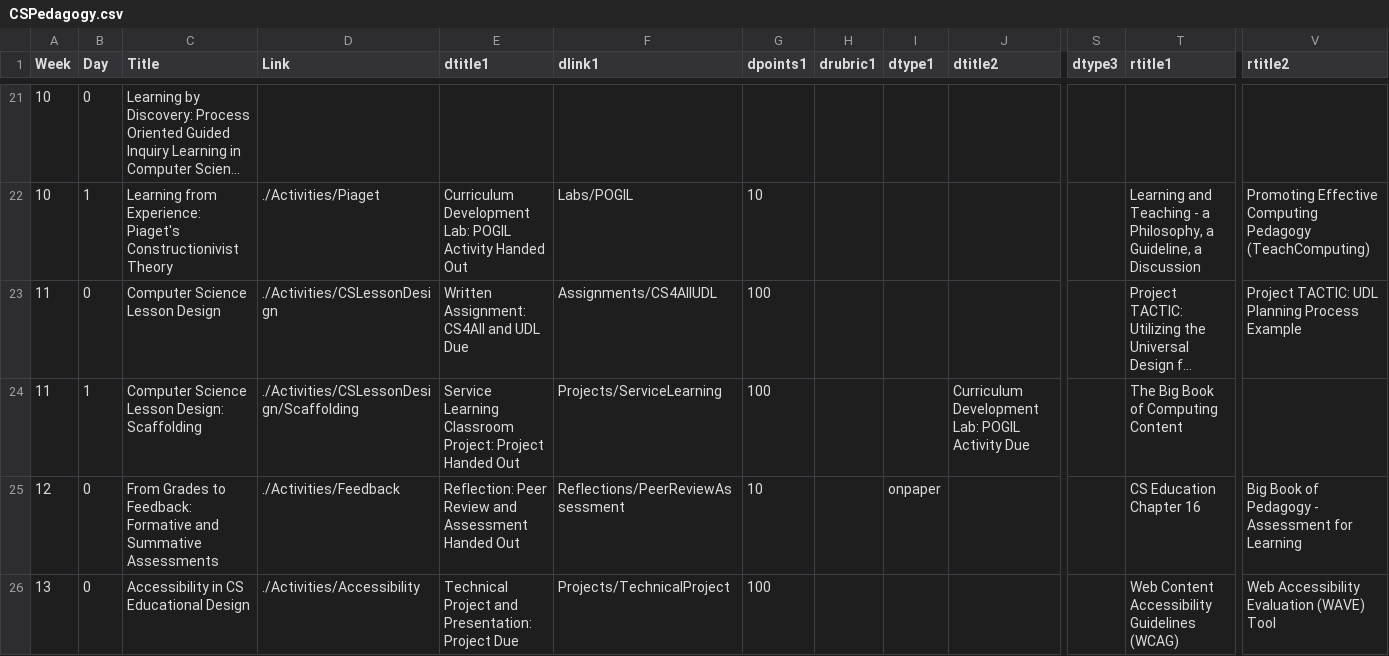
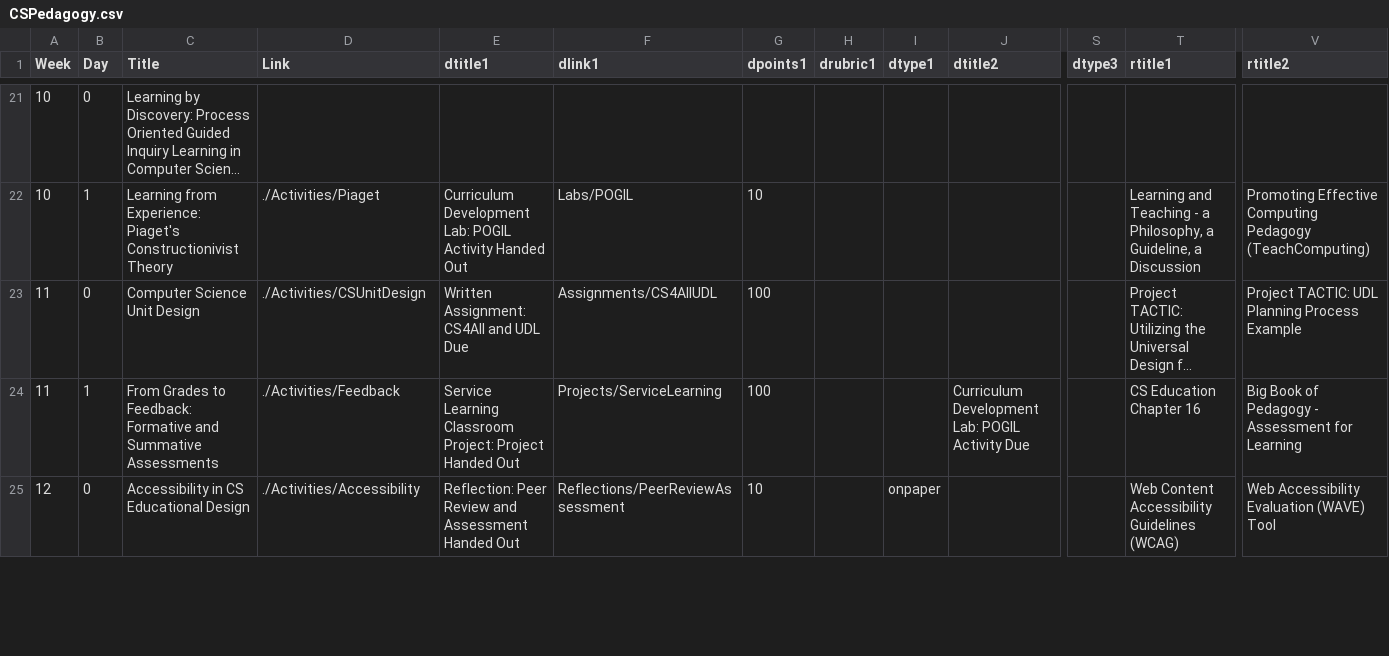
Before and after one commit to BillJr99/Ursinus-CSPedagogy, a CSV file: _pages/CSPedagogy.csv, drawn as a sheet; only a part is shown, gaps mark what is left out; long unchanged cells end in …; removed rows and columns are numbered as before the commit, all else as after; rows hold the shown columns only; the diff covers the shown part only; the diff names each change by its address in the sheet, - before the commit and + after, or states it on an @@ line.

Commit message:
Consolidating topics in scaffolding, and converting CS lesson design to CS unit design

```diff
--- a/_pages/CSPedagogy.csv
+++ b/_pages/CSPedagogy.csv
-C23 (Title): Computer Science Lesson Design
+C23 (Title): Computer Science Unit Design
-D23 (Link): ./Activities/CSLessonDesign
+D23 (Link): ./Activities/CSUnitDesign
-C24 (Title): Computer Science Lesson Design: Scaffolding
+C24 (Title): From Grades to Feedback: Formative and Summative Assessments
-D24 (Link): ./Activities/CSLessonDesign/Scaffolding
+D24 (Link): ./Activities/Feedback
-T24 (rtitle1): The Big Book of Computing Content
+T24 (rtitle1): CS Education Chapter 16
-V24 (rtitle2): (empty)
+V24 (rtitle2): Big Book of Pedagogy - Assessment for Learning
-row 25: 12 | 0 | From Grades to Feedback: Formative and Summative Assessments | ./Activities/Feedback | Reflection: Peer Review and Assessment Handed Out | Reflections/PeerReviewAssessment | 10 |  | onpaper |  |  | CS Education Chapter 16 | Big Book of Pedagogy - Assessment for Learning
-A25 (Week): 13
+A25 (Week): 12
-E25 (dtitle1): Technical Project and Presentation: Project Due
+E25 (dtitle1): Reflection: Peer Review and Assessment Handed Out
-F25 (dlink1): Projects/TechnicalProject
+F25 (dlink1): Reflections/PeerReviewAssessment
-G25 (dpoints1): 100
+G25 (dpoints1): 10
-I25 (dtype1): (empty)
+I25 (dtype1): onpaper
```
Also changed, not shown: 1 added row and 21 edited cells elsewhere in this file, 5 other files.
